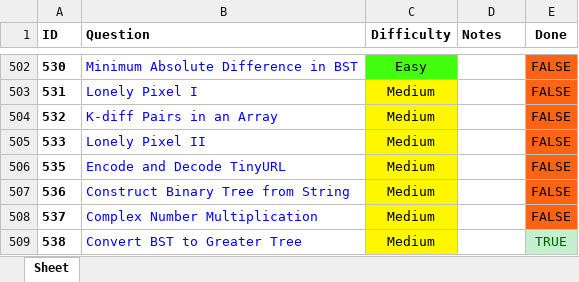
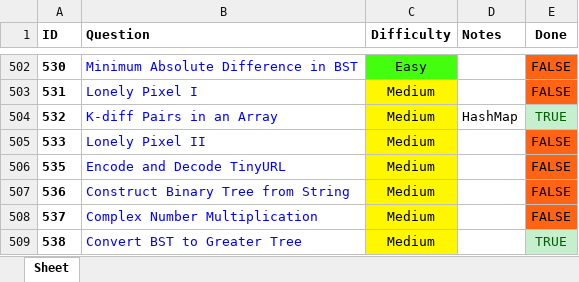
Before and after one commit to RohanTrix/Competitive-Practice, an Excel workbook: DOCS/Leetcode_FULL.xlsx, sheet Sheet, drawn as a sheet; only a part is shown, gaps mark what is left out; values as stored, in another font and other column widths than the file's, no borders; the diff names each change by its address in the sheet, - before the commit and + after, or states it on an @@ line.

```diff
--- a/DOCS/Leetcode_FULL.xlsx (sheet Sheet)
+++ b/DOCS/Leetcode_FULL.xlsx (sheet Sheet)
-D504 (Notes): (empty)
+D504 (Notes): HashMap
-E504 (Done): FALSE
+E504 (Done): TRUE
@@ E504 fill: #FF6314 → #C6EFCE, text colour: black → #006100 @@
```
Also changed, not shown: 2 other files.
